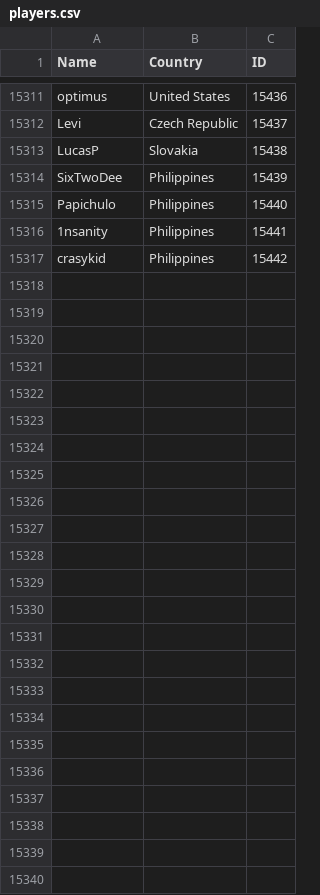
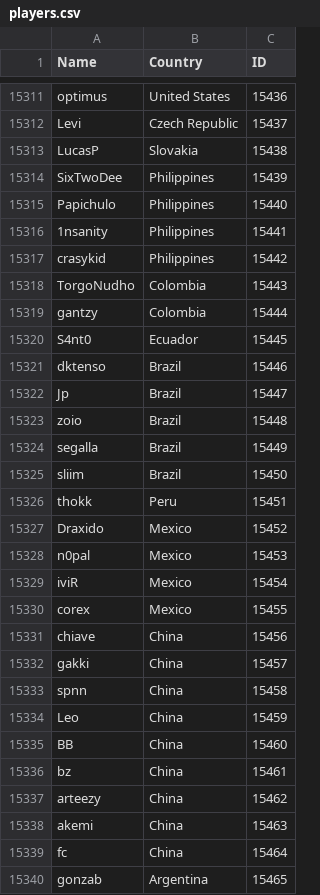
Before and after one commit to Liam-F/HLTV-Scraper, a CSV file: csv/players.csv, drawn as a sheet; only a part is shown, gaps mark what is left out; the diff names each change by its address in the sheet, - before the commit and + after, or states it on an @@ line.

```diff
--- a/csv/players.csv
+++ b/csv/players.csv
+row 15318: TorgoNudho | Colombia | 15443
+row 15319: gantzy | Colombia | 15444
+row 15320: S4nt0 | Ecuador | 15445
+row 15321: dktenso | Brazil | 15446
+row 15322: Jp | Brazil | 15447
+row 15323: zoio | Brazil | 15448
+row 15324: segalla | Brazil | 15449
+row 15325: sliim | Brazil | 15450
+row 15326: thokk | Peru | 15451
+row 15327: Draxido | Mexico | 15452
+row 15328: n0pal | Mexico | 15453
+row 15329: iviR | Mexico | 15454
+row 15330: corex | Mexico | 15455
+row 15331: chiave | China | 15456
+row 15332: gakki | China | 15457
+row 15333: spnn | China | 15458
+row 15334: Leo | China | 15459
+row 15335: BB | China | 15460
+row 15336: bz | China | 15461
+row 15337: arteezy | China | 15462
+row 15338: akemi | China | 15463
+row 15339: fc | China | 15464
+row 15340: gonzab | Argentina | 15465
```
Also changed, not shown: csv/eventIDs.csv, csv/teams.csv, 3 other files.
